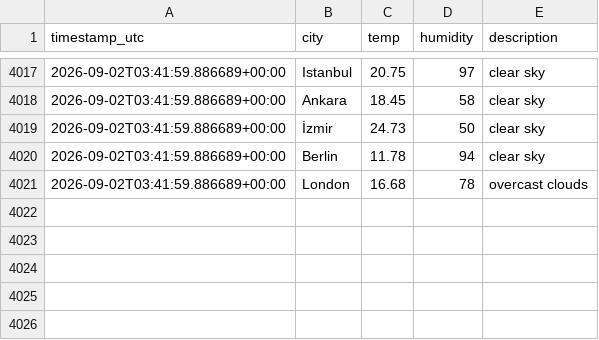
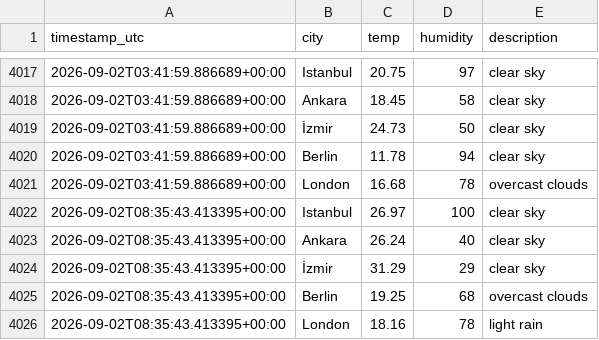
Before and after one commit to alihantangul/weather-etl, a CSV file: weather.csv, drawn as a sheet; only a part is shown, gaps mark what is left out.

```diff
--- a/weather.csv
+++ b/weather.csv
@@ -4021 +4021,6 @@
 2026-09-02T03:41:59.886689+00:00,London,16.68,78,overcast clouds
+2026-09-02T08:35:43.413395+00:00,Istanbul,26.97,100,clear sky
+2026-09-02T08:35:43.413395+00:00,Ankara,26.24,40,clear sky
+2026-09-02T08:35:43.413395+00:00,İzmir,31.29,29,clear sky
+2026-09-02T08:35:43.413395+00:00,Berlin,19.25,68,overcast clouds
+2026-09-02T08:35:43.413395+00:00,London,18.16,78,light rain
```
